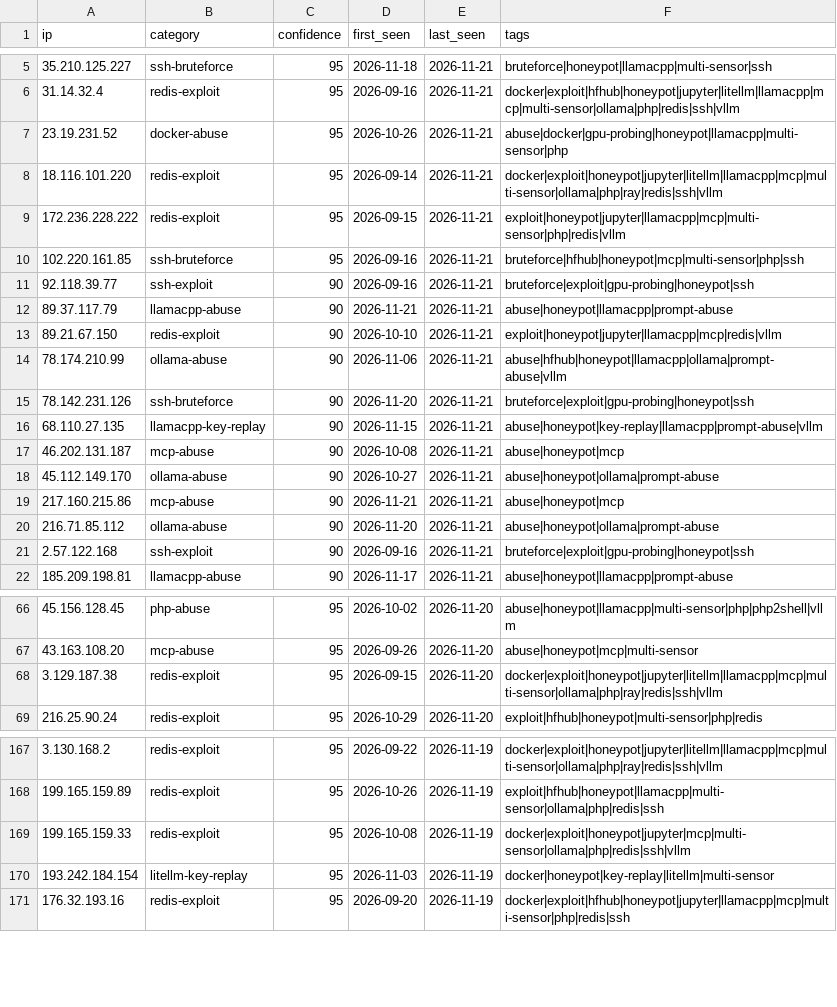
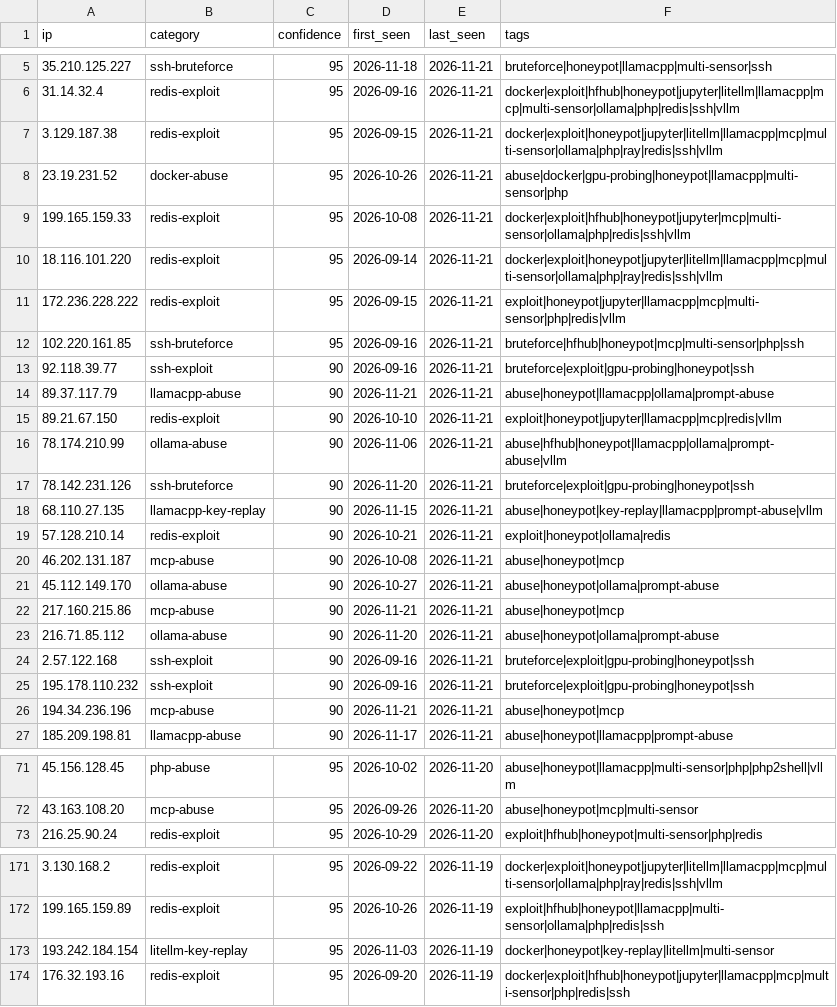
Before and after one commit to Zikmadol/trapline-ioc, a CSV file: feeds/ai-infra.csv, drawn as a sheet; only a part is shown, gaps mark what is left out; the diff covers the shown part only.

```diff
--- a/feeds/ai-infra.csv
+++ b/feeds/ai-infra.csv
@@ -6,3 +6,5 @@ ip,category,confidence,first_seen,last_seen,tags
 31.14.32.4,redis-exploit,95,2026-09-16,2026-11-21,docker|exploit|hfhub|honeypot|jupyter|litellm|llamacpp|mcp|multi-sensor|ollama|php|redis|ssh|vllm
+3.129.187.38,redis-exploit,95,2026-09-15,2026-11-21,docker|exploit|honeypot|jupyter|litellm|llamacpp|mcp|multi-sensor|ollama|php|ray|redis|ssh|vllm
 23.19.231.52,docker-abuse,95,2026-10-26,2026-11-21,abuse|docker|gpu-probing|honeypot|llamacpp|multi-sensor|php
+199.165.159.33,redis-exploit,95,2026-10-08,2026-11-21,docker|exploit|hfhub|honeypot|jupyter|mcp|multi-sensor|ollama|php|redis|ssh|vllm
 18.116.101.220,redis-exploit,95,2026-09-14,2026-11-21,docker|exploit|honeypot|jupyter|litellm|llamacpp|mcp|multi-sensor|ollama|php|ray|redis|ssh|vllm
@@ -11,3 +13,3 @@ ip,category,confidence,first_seen,last_seen,tags
 92.118.39.77,ssh-exploit,90,2026-09-16,2026-11-21,bruteforce|exploit|gpu-probing|honeypot|ssh
-89.37.117.79,llamacpp-abuse,90,2026-11-21,2026-11-21,abuse|honeypot|llamacpp|prompt-abuse
+89.37.117.79,llamacpp-abuse,90,2026-11-21,2026-11-21,abuse|honeypot|llamacpp|ollama|prompt-abuse
 89.21.67.150,redis-exploit,90,2026-10-10,2026-11-21,exploit|honeypot|jupyter|llamacpp|mcp|redis|vllm
@@ -16,2 +18,3 @@ ip,category,confidence,first_seen,last_seen,tags
 68.110.27.135,llamacpp-key-replay,90,2026-11-15,2026-11-21,abuse|honeypot|key-replay|llamacpp|prompt-abuse|vllm
+57.128.210.14,redis-exploit,90,2026-10-21,2026-11-21,exploit|honeypot|ollama|redis
 46.202.131.187,mcp-abuse,90,2026-10-08,2026-11-21,abuse|honeypot|mcp
@@ -21,2 +24,4 @@ ip,category,confidence,first_seen,last_seen,tags
 2.57.122.168,ssh-exploit,90,2026-09-16,2026-11-21,bruteforce|exploit|gpu-probing|honeypot|ssh
+195.178.110.232,ssh-exploit,90,2026-09-16,2026-11-21,bruteforce|exploit|gpu-probing|honeypot|ssh
+194.34.236.196,mcp-abuse,90,2026-11-21,2026-11-21,abuse|honeypot|mcp
 185.209.198.81,llamacpp-abuse,90,2026-11-17,2026-11-21,abuse|honeypot|llamacpp|prompt-abuse
@@ -67,3 +72,2 @@ ip,category,confidence,first_seen,last_seen,tags
 43.163.108.20,mcp-abuse,95,2026-09-26,2026-11-20,abuse|honeypot|mcp|multi-sensor
-3.129.187.38,redis-exploit,95,2026-09-15,2026-11-20,docker|exploit|honeypot|jupyter|litellm|llamacpp|mcp|multi-sensor|ollama|php|ray|redis|ssh|vllm
 216.25.90.24,redis-exploit,95,2026-10-29,2026-11-20,exploit|hfhub|honeypot|multi-sensor|php|redis
@@ -168,3 +172,2 @@ ip,category,confidence,first_seen,last_seen,tags
 199.165.159.89,redis-exploit,95,2026-10-26,2026-11-19,exploit|hfhub|honeypot|llamacpp|multi-sensor|ollama|php|redis|ssh
-199.165.159.33,redis-exploit,95,2026-10-08,2026-11-19,docker|exploit|honeypot|jupyter|mcp|multi-sensor|ollama|php|redis|ssh|vllm
 193.242.184.154,litellm-key-replay,95,2026-11-03,2026-11-19,docker|honeypot|key-replay|litellm|multi-sensor
```
Also changed, not shown: 2 removed rows elsewhere in this file, daily/2026-11-21.csv, feeds/all-observed.csv, 14 other files.
